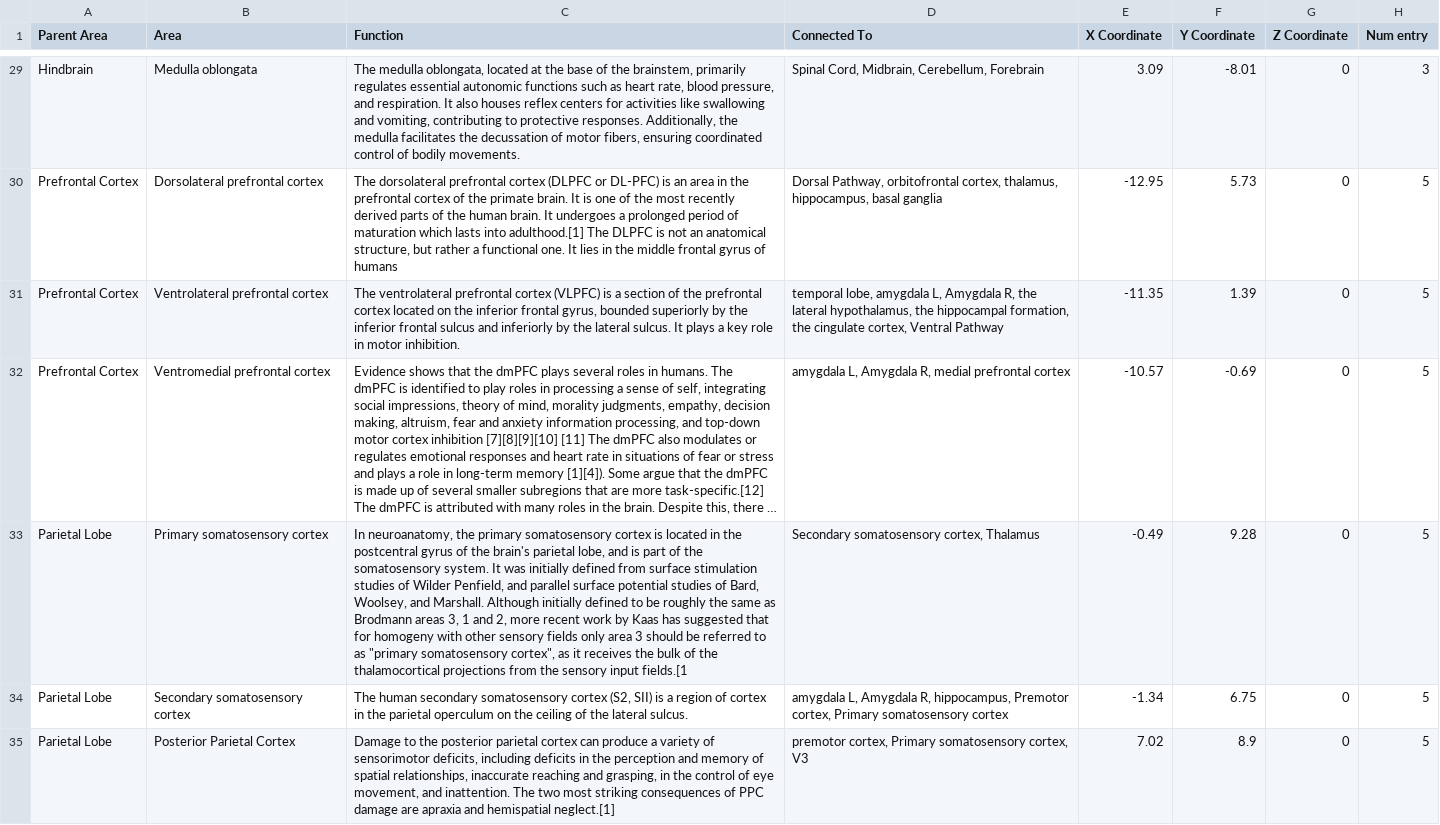
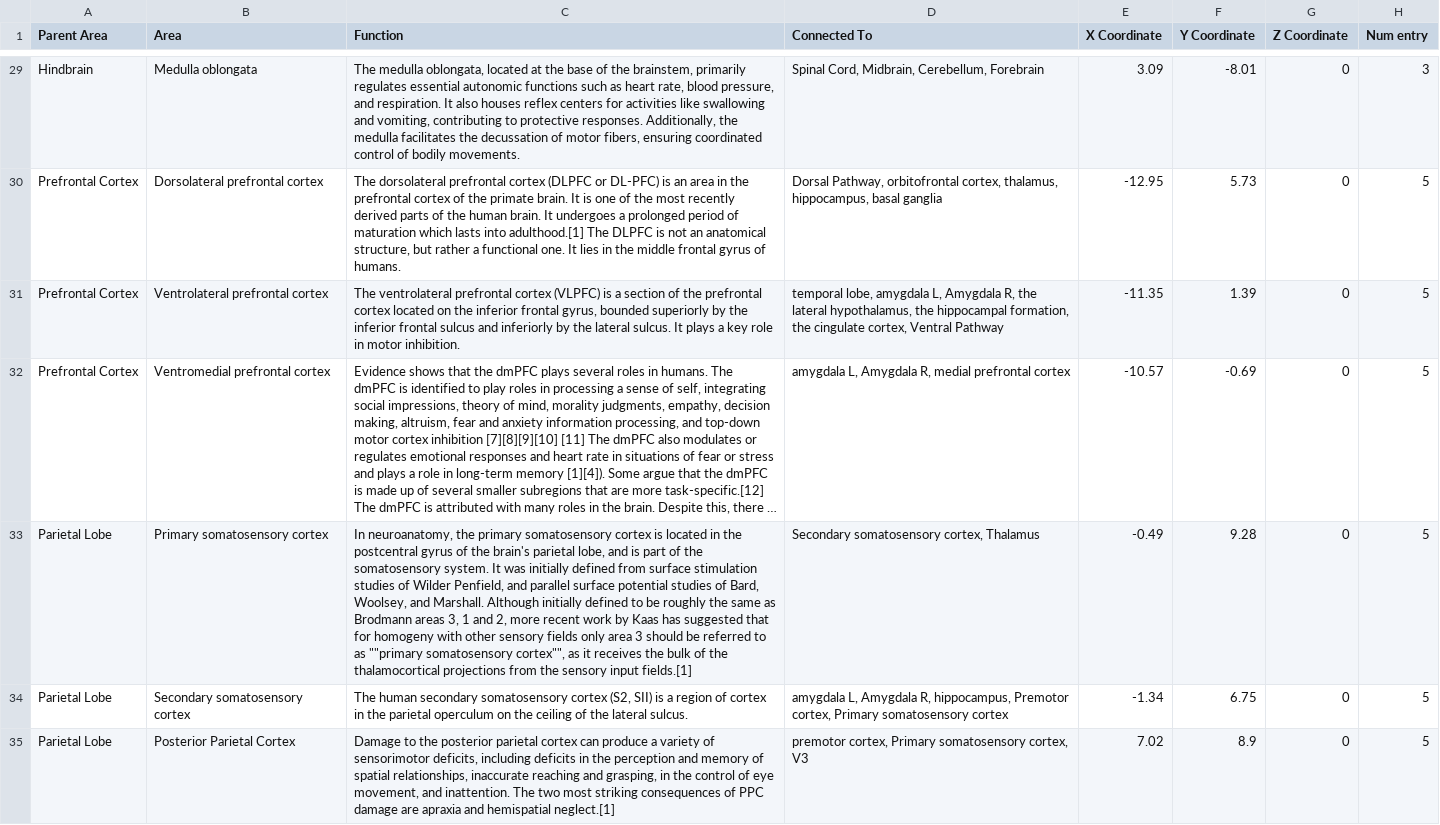
Before and after one commit to Mar2836890/synapsion_v1, a CSV file: Synapsion/Assets/Resources/MainV2a.csv, drawn as a sheet; only a part is shown, gaps mark what is left out; long unchanged cells end in …; the diff covers the shown part only; the diff names each change by its address in the sheet, - before the commit and + after, or states it on an @@ line.

```diff
--- a/Synapsion/Assets/Resources/MainV2a.csv
+++ b/Synapsion/Assets/Resources/MainV2a.csv
-C30 (Function): …gyrus of humans
+C30 (Function): …gyrus of humans.
-C33 (Function): …to as "primary somatosensory cortex", as it receives the bulk of the thalamocortical projections from the sensory input fields.[1
+C33 (Function): …to as ""primary somatosensory cortex"", as it receives the bulk of the thalamocortical projections from the sensory input fields.[1]
```
Also changed, not shown: 30 edited cells elsewhere in this file.
